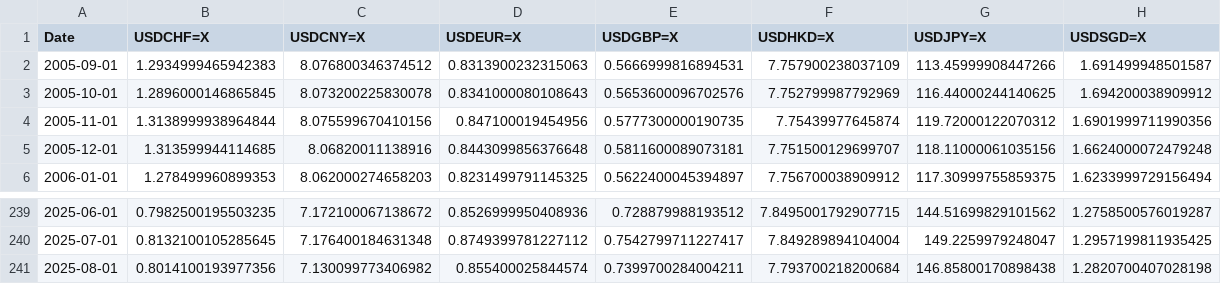
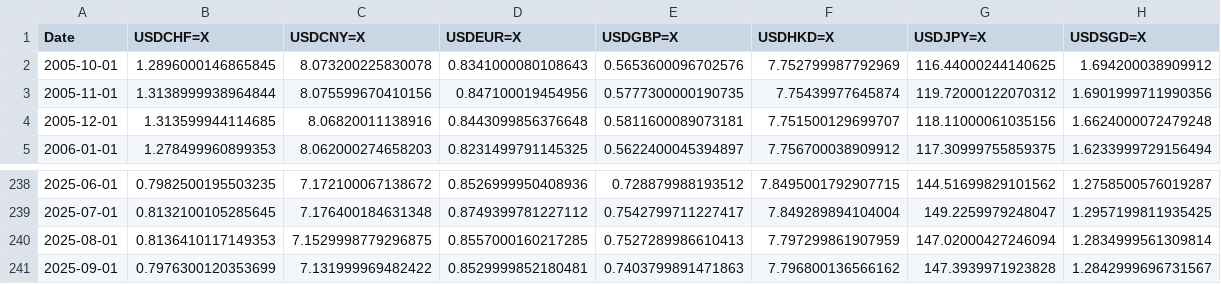
Before and after one commit to solerem/ETFs, a CSV file: data_dir/currency.csv, drawn as a sheet; only a part is shown, gaps mark what is left out.

```diff
--- a/data_dir/currency.csv
+++ b/data_dir/currency.csv
@@ -1,3 +1,2 @@
 Date,USDCHF=X,USDCNY=X,USDEUR=X,USDGBP=X,USDHKD=X,USDJPY=X,USDSGD=X
-2005-09-01,1.2934999465942383,8.076800346374512,0.8313900232315063,0.5666999816894531,7.757900238037109,113.45999908447266,1.691499948501587
 2005-10-01,1.2896000146865845,8.073200225830078,0.8341000080108643,0.5653600096702576,7.752799987792969,116.44000244140625,1.694200038909912
@@ -240,2 +239,3 @@ Date,USDCHF=X,USDCNY=X,USDEUR=X,USDGBP=X,USDHKD=X,USDJPY=X,USDSGD=X
 2025-07-01,0.8132100105285645,7.176400184631348,0.8749399781227112,0.7542799711227417,7.849289894104004,149.2259979248047,1.2957199811935425
-2025-08-01,0.8014100193977356,7.130099773406982,0.855400025844574,0.7399700284004211,7.793700218200684,146.85800170898438,1.2820700407028198
+2025-08-01,0.8136410117149353,7.1529998779296875,0.8557000160217285,0.7527289986610413,7.797299861907959,147.02000427246094,1.2834999561309814
+2025-09-01,0.7976300120353699,7.131999969482422,0.8529999852180481,0.7403799891471863,7.796800136566162,147.3939971923828,1.2842999696731567
```
Also changed, not shown: data_dir/crypto.csv, data_dir/nav.csv, 6 other files.
